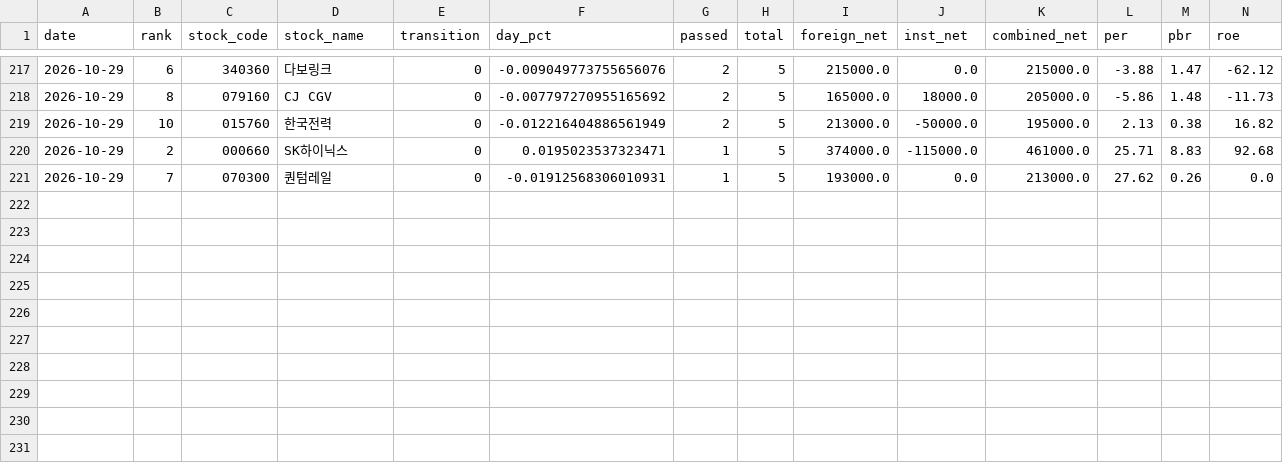
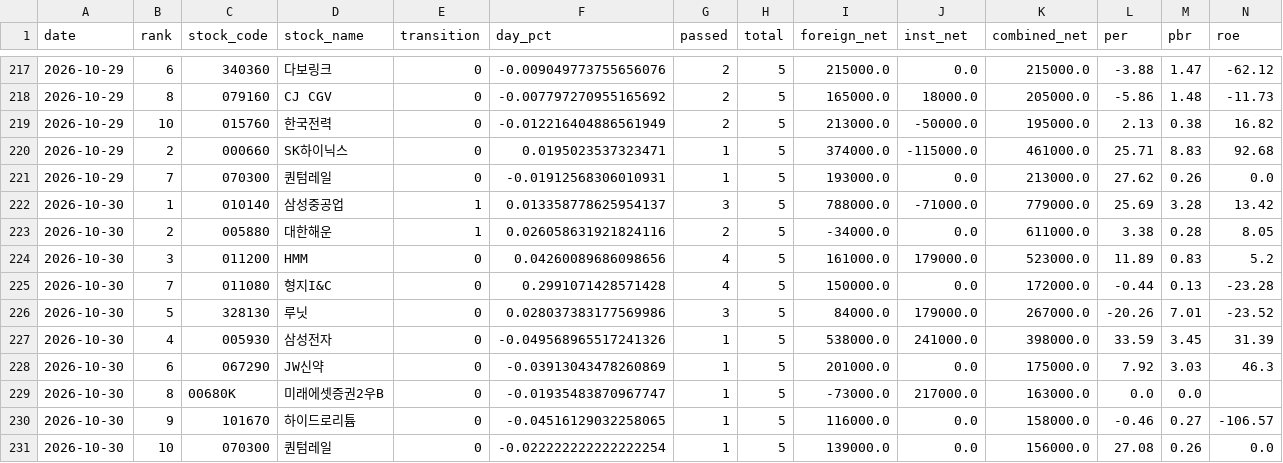
Before and after one commit to azo3682/gyun, a CSV file: data/history/eod_candidates.csv, drawn as a sheet; only a part is shown, gaps mark what is left out; rows hold the shown columns only; the diff names each change by its address in the sheet, - before the commit and + after, or states it on an @@ line.

```diff
--- a/data/history/eod_candidates.csv
+++ b/data/history/eod_candidates.csv
+row 222: 2026-10-30 | 1 | 010140 | 삼성중공업 | 1 | 0.013358778625954137 | 3 | 5 | 788000.0 | -71000.0 | 779000.0 | 25.69 | 3.28 | 13.42
+row 223: 2026-10-30 | 2 | 005880 | 대한해운 | 1 | 0.026058631921824116 | 2 | 5 | -34000.0 | 0.0 | 611000.0 | 3.38 | 0.28 | 8.05
+row 224: 2026-10-30 | 3 | 011200 | HMM | 0 | 0.04260089686098656 | 4 | 5 | 161000.0 | 179000.0 | 523000.0 | 11.89 | 0.83 | 5.2
+row 225: 2026-10-30 | 7 | 011080 | 형지I&C | 0 | 0.2991071428571428 | 4 | 5 | 150000.0 | 0.0 | 172000.0 | -0.44 | 0.13 | -23.28
+row 226: 2026-10-30 | 5 | 328130 | 루닛 | 0 | 0.028037383177569986 | 3 | 5 | 84000.0 | 179000.0 | 267000.0 | -20.26 | 7.01 | -23.52
+row 227: 2026-10-30 | 4 | 005930 | 삼성전자 | 0 | -0.049568965517241326 | 1 | 5 | 538000.0 | 241000.0 | 398000.0 | 33.59 | 3.45 | 31.39
+row 228: 2026-10-30 | 6 | 067290 | JW신약 | 0 | -0.03913043478260869 | 1 | 5 | 201000.0 | 0.0 | 175000.0 | 7.92 | 3.03 | 46.3
+row 229: 2026-10-30 | 8 | 00680K | 미래에셋증권2우B | 0 | -0.01935483870967747 | 1 | 5 | -73000.0 | 217000.0 | 163000.0 | 0.0 | 0.0
+row 230: 2026-10-30 | 9 | 101670 | 하이드로리튬 | 0 | -0.04516129032258065 | 1 | 5 | 116000.0 | 0.0 | 158000.0 | -0.46 | 0.27 | -106.57
+row 231: 2026-10-30 | 10 | 070300 | 퀀텀레일 | 0 | -0.022222222222222254 | 1 | 5 | 139000.0 | 0.0 | 156000.0 | 27.08 | 0.26 | 0.0
```
Also changed, not shown: 4 other files.
